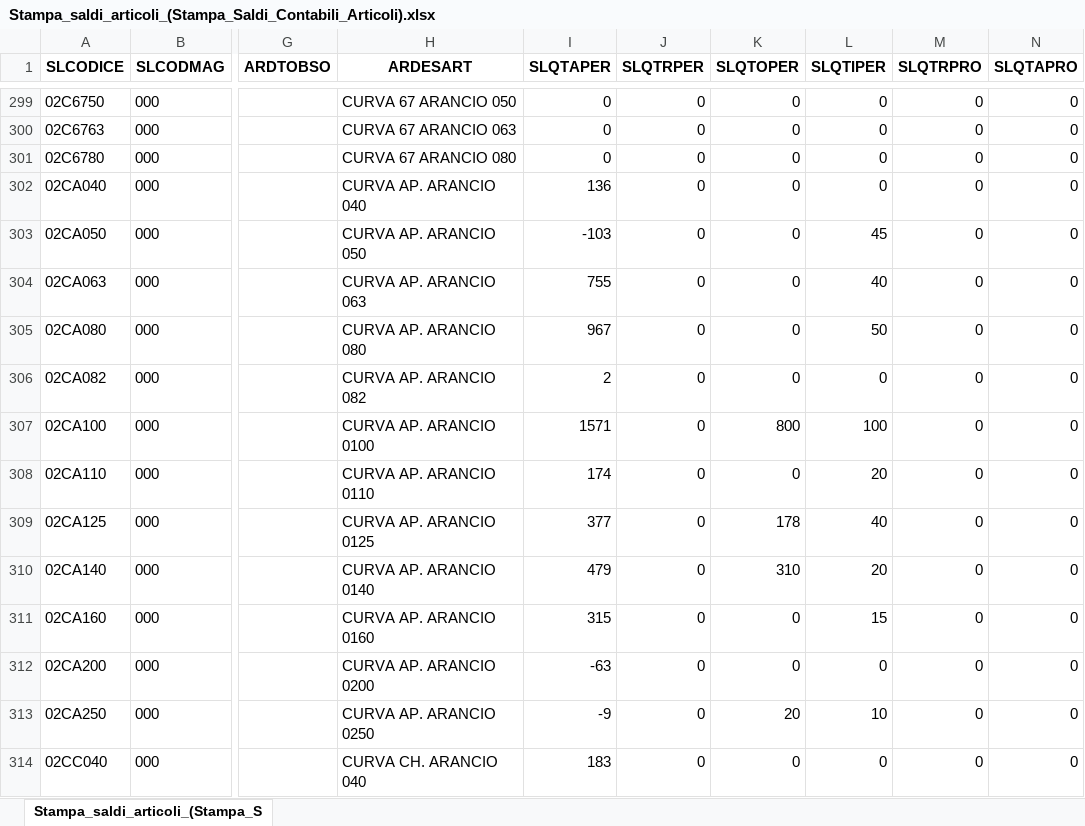
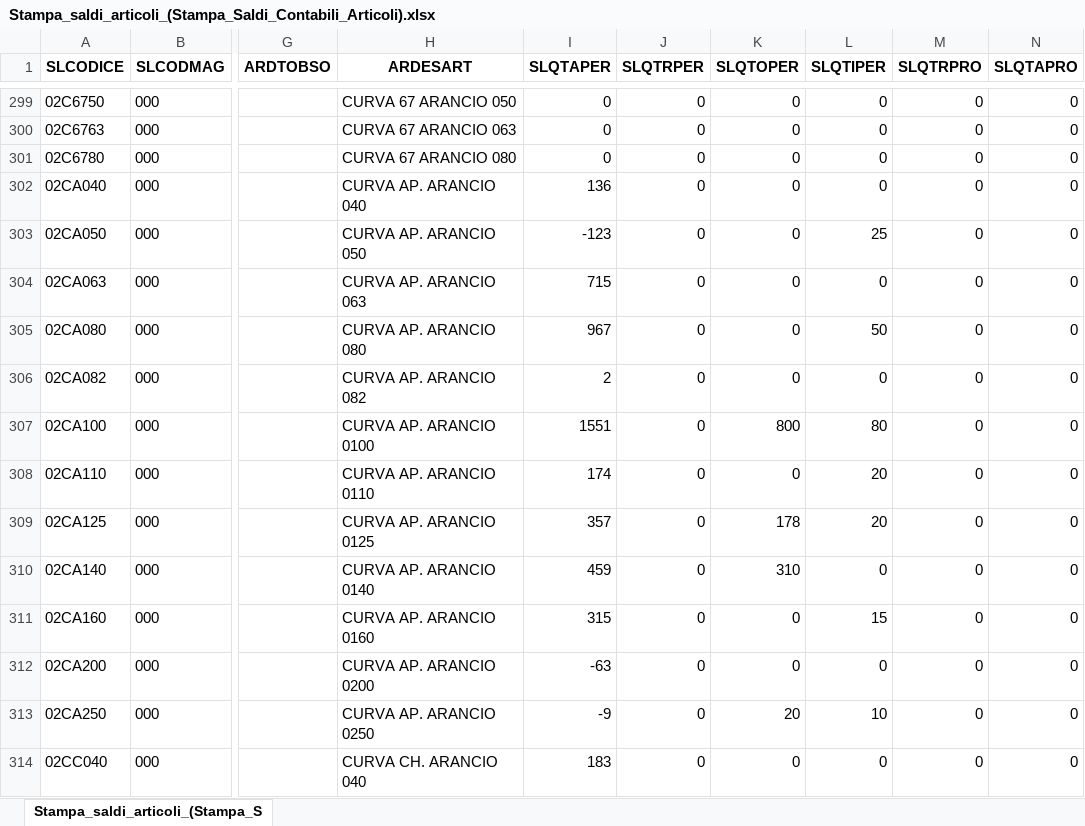
Before and after one commit to Riccini/giacenze-magazzino, an Excel workbook: Stampa_saldi_articoli_(Stampa_Saldi_Contabili_Articoli).xlsx, sheet Stampa_saldi_articoli_(Stampa_S, drawn as a sheet; only a part is shown, gaps mark what is left out; values as stored, in another font and other column widths than the file's, no borders; the diff covers the shown part only; the diff names each change by its address in the sheet, - before the commit and + after, or states it on an @@ line.

Commit message:
Aggiornamento automatico 10/11/2026 08:01

```diff
--- a/Stampa_saldi_articoli_(Stampa_Saldi_Contabili_Articoli).xlsx (sheet Stampa_saldi_articoli_(Stampa_S)
+++ b/Stampa_saldi_articoli_(Stampa_Saldi_Contabili_Articoli).xlsx (sheet Stampa_saldi_articoli_(Stampa_S)
-I303 (SLQTAPER): -103
+I303 (SLQTAPER): -123
-L303 (SLQTIPER): 45
+L303 (SLQTIPER): 25
-I304 (SLQTAPER): 755
+I304 (SLQTAPER): 715
-L304 (SLQTIPER): 40
+L304 (SLQTIPER): 0
-I307 (SLQTAPER): 1571
+I307 (SLQTAPER): 1551
-L307 (SLQTIPER): 100
+L307 (SLQTIPER): 80
-I309 (SLQTAPER): 377
+I309 (SLQTAPER): 357
-L309 (SLQTIPER): 40
+L309 (SLQTIPER): 20
-I310 (SLQTAPER): 479
+I310 (SLQTAPER): 459
-L310 (SLQTIPER): 20
+L310 (SLQTIPER): 0
```
Also changed, not shown: 1 added row, 1 removed row and 184 edited cells elsewhere in this sheet.
